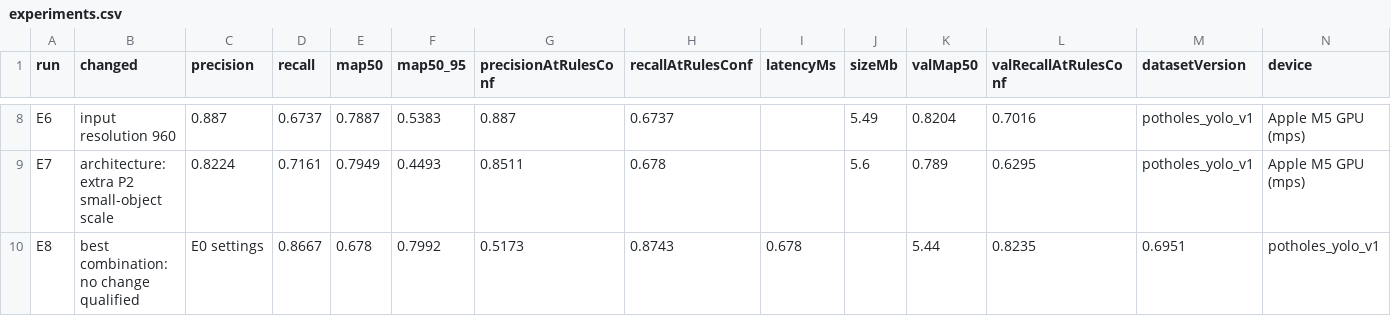
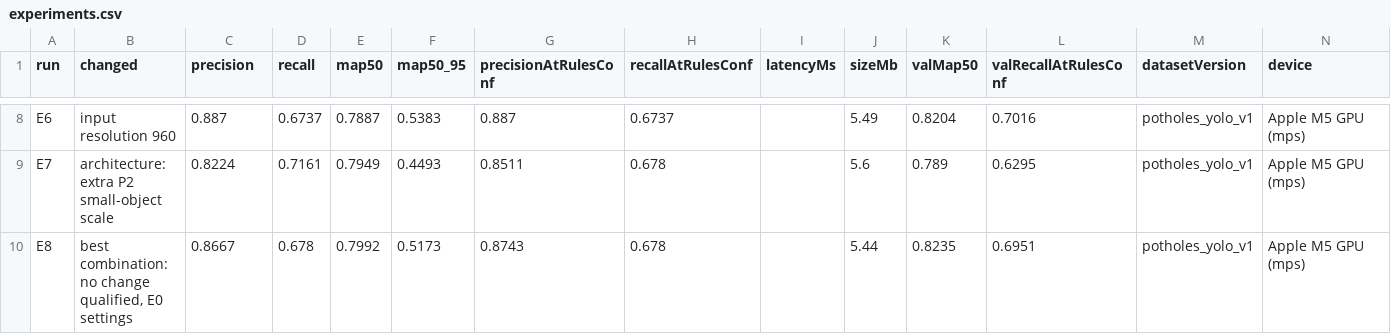
Before and after one commit to tairqaldy/jolscan-ict-final-1st-trimester, a CSV file: ml/results/experiments.csv, drawn as a sheet; only a part is shown, gaps mark what is left out; the diff covers the shown part only; the diff names each change by its address in the sheet, - before the commit and + after, or states it on an @@ line.

Commit message:
M-11, M-12, M-13: E8 result, CSV quoting fix, handoff and logs

```diff
--- a/ml/results/experiments.csv
+++ b/ml/results/experiments.csv
-B10 (changed): best combination: no change qualified
+B10 (changed): best combination: no change qualified, E0 settings
-C10 (precision): E0 settings
+C10 (precision): 0.8667
-D10 (recall): 0.8667
+D10 (recall): 0.678
-E10 (map50): 0.678
+E10 (map50): 0.7992
-F10 (map50_95): 0.7992
+F10 (map50_95): 0.5173
-G10 (precisionAtRulesConf): 0.5173
+G10 (precisionAtRulesConf): 0.8743
-H10 (recallAtRulesConf): 0.8743
+H10 (recallAtRulesConf): 0.678
-I10 (latencyMs): 0.678
+I10 (latencyMs): (empty)
-J10 (sizeMb): (empty)
+J10 (sizeMb): 5.44
-K10 (valMap50): 5.44
+K10 (valMap50): 0.8235
-L10 (valRecallAtRulesConf): 0.8235
+L10 (valRecallAtRulesConf): 0.6951
-M10 (datasetVersion): 0.6951
+M10 (datasetVersion): potholes_yolo_v1
-N10 (device): potholes_yolo_v1
+N10 (device): Apple M5 GPU (mps)
```
Also changed, not shown: 1 edited cell elsewhere in this file, 8 other files.
